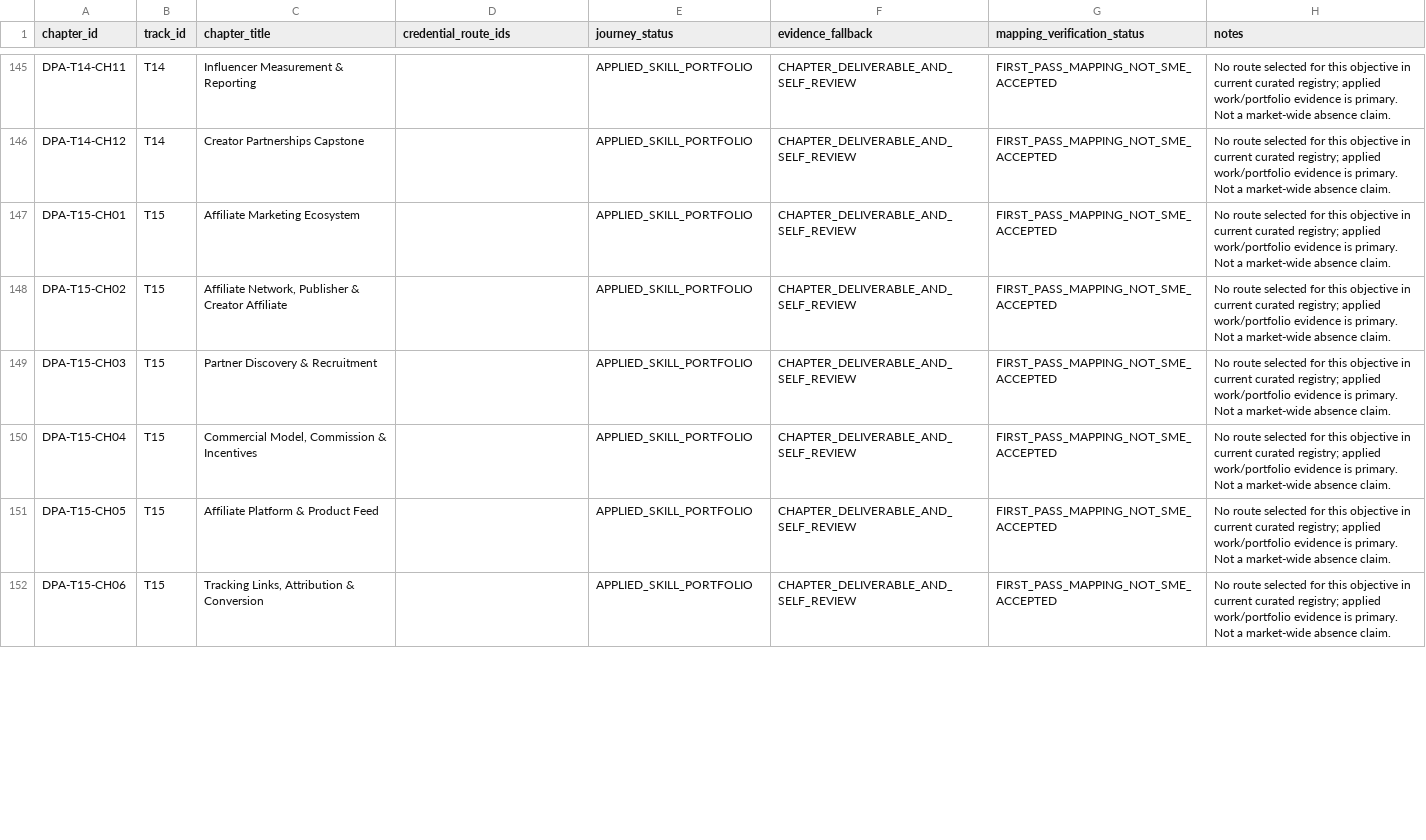
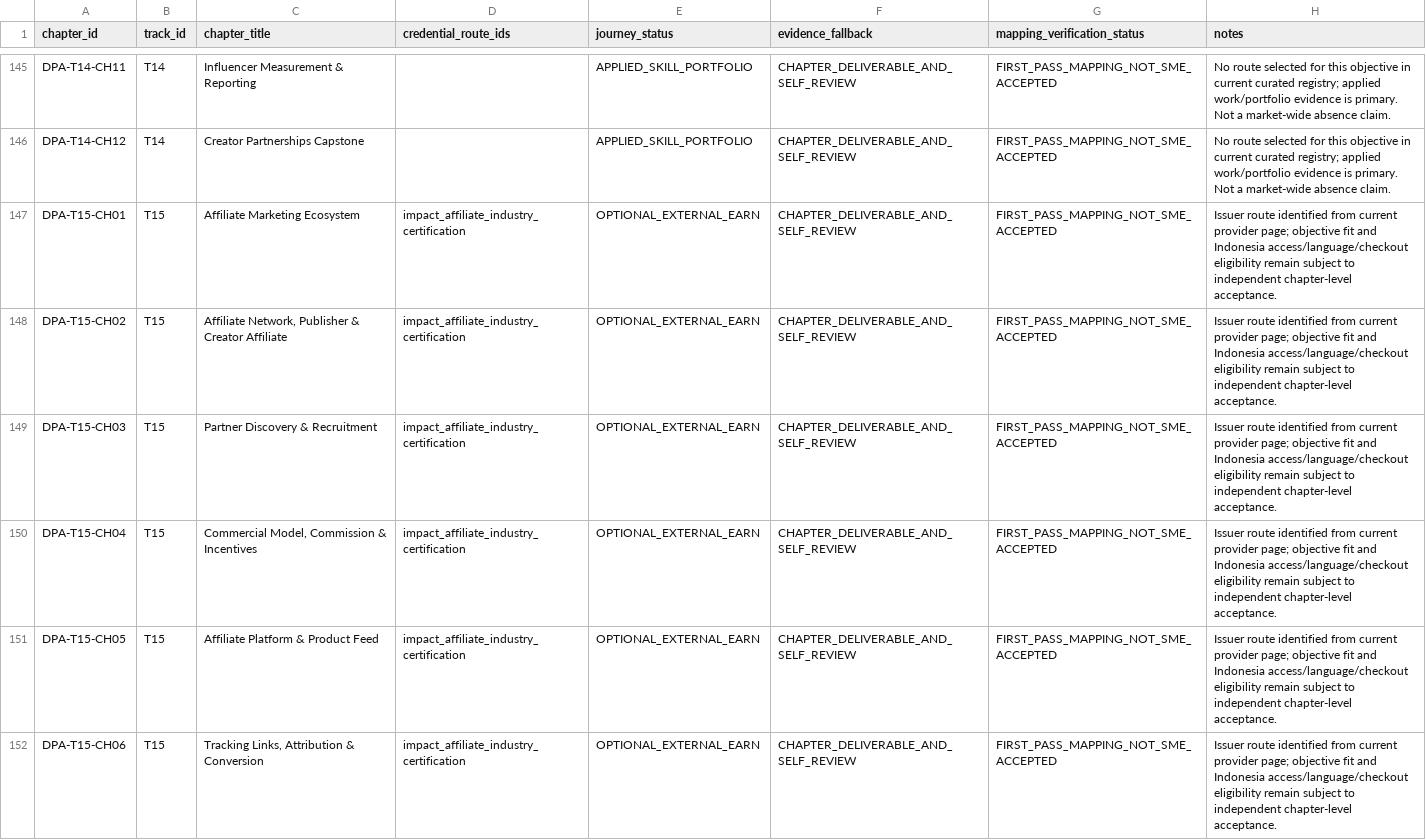
Before and after one commit to putratryarga/putratryarga-dpa, a CSV file: docs/credential-route-mapping-register.csv, drawn as a sheet; only a part is shown, gaps mark what is left out; the diff covers the shown part only.

Commit message:
Reconcile credential mapping register with newly verified provider routes

```diff
--- a/docs/credential-route-mapping-register.csv
+++ b/docs/credential-route-mapping-register.csv
@@ -146,7 +146,7 @@ DPA-T14-CH11,T14,Influencer Measurement & Reporting,,APPLIED_SKILL_PORTFOLIO,CHA
 DPA-T14-CH12,T14,Creator Partnerships Capstone,,APPLIED_SKILL_PORTFOLIO,CHAPTER_DELIVERABLE_AND_SELF_REVIEW,FIRST_PASS_MAPPING_NOT_SME_ACCEPTED,No route selected for this objective in current curated registry; applied work/portfolio evidence is primary. Not a market-wide absence claim.
-DPA-T15-CH01,T15,Affiliate Marketing Ecosystem,,APPLIED_SKILL_PORTFOLIO,CHAPTER_DELIVERABLE_AND_SELF_REVIEW,FIRST_PASS_MAPPING_NOT_SME_ACCEPTED,No route selected for this objective in current curated registry; applied work/portfolio evidence is primary. Not a market-wide absence claim.
-DPA-T15-CH02,T15,"Affiliate Network, Publisher & Creator Affiliate",,APPLIED_SKILL_PORTFOLIO,CHAPTER_DELIVERABLE_AND_SELF_REVIEW,FIRST_PASS_MAPPING_NOT_SME_ACCEPTED,No route selected for this objective in current curated registry; applied work/portfolio evidence is primary. Not a market-wide absence claim.
-DPA-T15-CH03,T15,Partner Discovery & Recruitment,,APPLIED_SKILL_PORTFOLIO,CHAPTER_DELIVERABLE_AND_SELF_REVIEW,FIRST_PASS_MAPPING_NOT_SME_ACCEPTED,No route selected for this objective in current curated registry; applied work/portfolio evidence is primary. Not a market-wide absence claim.
-DPA-T15-CH04,T15,"Commercial Model, Commission & Incentives",,APPLIED_SKILL_PORTFOLIO,CHAPTER_DELIVERABLE_AND_SELF_REVIEW,FIRST_PASS_MAPPING_NOT_SME_ACCEPTED,No route selected for this objective in current curated registry; applied work/portfolio evidence is primary. Not a market-wide absence claim.
-DPA-T15-CH05,T15,Affiliate Platform & Product Feed,,APPLIED_SKILL_PORTFOLIO,CHAPTER_DELIVERABLE_AND_SELF_REVIEW,FIRST_PASS_MAPPING_NOT_SME_ACCEPTED,No route selected for this objective in current curated registry; applied work/portfolio evidence is primary. Not a market-wide absence claim.
-DPA-T15-CH06,T15,"Tracking Links, Attribution & Conversion",,APPLIED_SKILL_PORTFOLIO,CHAPTER_DELIVERABLE_AND_SELF_REVIEW,FIRST_PASS_MAPPING_NOT_SME_ACCEPTED,No route selected for this objective in current curated registry; applied work/portfolio evidence is primary. Not a market-wide absence claim.
+DPA-T15-CH01,T15,Affiliate Marketing Ecosystem,impact_affiliate_industry_certification,OPTIONAL_EXTERNAL_EARN,CHAPTER_DELIVERABLE_AND_SELF_REVIEW,FIRST_PASS_MAPPING_NOT_SME_ACCEPTED,Issuer route identified from current provider page; objective fit and Indonesia access/language/checkout eligibility remain subject to independent chapter-level acceptance.
+DPA-T15-CH02,T15,"Affiliate Network, Publisher & Creator Affiliate",impact_affiliate_industry_certification,OPTIONAL_EXTERNAL_EARN,CHAPTER_DELIVERABLE_AND_SELF_REVIEW,FIRST_PASS_MAPPING_NOT_SME_ACCEPTED,Issuer route identified from current provider page; objective fit and Indonesia access/language/checkout eligibility remain subject to independent chapter-level acceptance.
+DPA-T15-CH03,T15,Partner Discovery & Recruitment,impact_affiliate_industry_certification,OPTIONAL_EXTERNAL_EARN,CHAPTER_DELIVERABLE_AND_SELF_REVIEW,FIRST_PASS_MAPPING_NOT_SME_ACCEPTED,Issuer route identified from current provider page; objective fit and Indonesia access/language/checkout eligibility remain subject to independent chapter-level acceptance.
+DPA-T15-CH04,T15,"Commercial Model, Commission & Incentives",impact_affiliate_industry_certification,OPTIONAL_EXTERNAL_EARN,CHAPTER_DELIVERABLE_AND_SELF_REVIEW,FIRST_PASS_MAPPING_NOT_SME_ACCEPTED,Issuer route identified from current provider page; objective fit and Indonesia access/language/checkout eligibility remain subject to independent chapter-level acceptance.
+DPA-T15-CH05,T15,Affiliate Platform & Product Feed,impact_affiliate_industry_certification,OPTIONAL_EXTERNAL_EARN,CHAPTER_DELIVERABLE_AND_SELF_REVIEW,FIRST_PASS_MAPPING_NOT_SME_ACCEPTED,Issuer route identified from current provider page; objective fit and Indonesia access/language/checkout eligibility remain subject to independent chapter-level acceptance.
+DPA-T15-CH06,T15,"Tracking Links, Attribution & Conversion",impact_affiliate_industry_certification,OPTIONAL_EXTERNAL_EARN,CHAPTER_DELIVERABLE_AND_SELF_REVIEW,FIRST_PASS_MAPPING_NOT_SME_ACCEPTED,Issuer route identified from current provider page; objective fit and Indonesia access/language/checkout eligibility remain subject to independent chapter-level acceptance.
```
Also changed, not shown: 155 edited cells elsewhere in this file.
